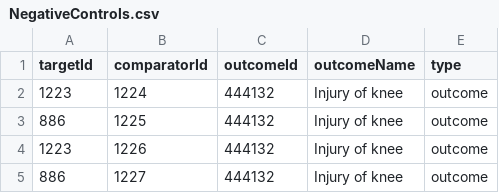
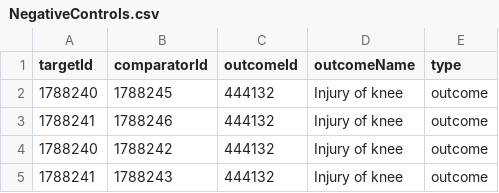
Before and after one commit to dr-you-group/ArniDementiaRisk, a CSV file: inst/settings/NegativeControls.csv, drawn as a sheet.

```diff
--- a/inst/settings/NegativeControls.csv
+++ b/inst/settings/NegativeControls.csv
@@ -1,5 +1,5 @@
 targetId,comparatorId,outcomeId,outcomeName,type
-1223,1224,444132,Injury of knee,outcome
-886,1225,444132,Injury of knee,outcome
-1223,1226,444132,Injury of knee,outcome
-886,1227,444132,Injury of knee,outcome
+1788240,1788245,444132,Injury of knee,outcome
+1788241,1788246,444132,Injury of knee,outcome
+1788240,1788242,444132,Injury of knee,outcome
+1788241,1788243,444132,Injury of knee,outcome
```
Also changed, not shown: inst/settings/CohortsToCreate.csv, 1 other file.
